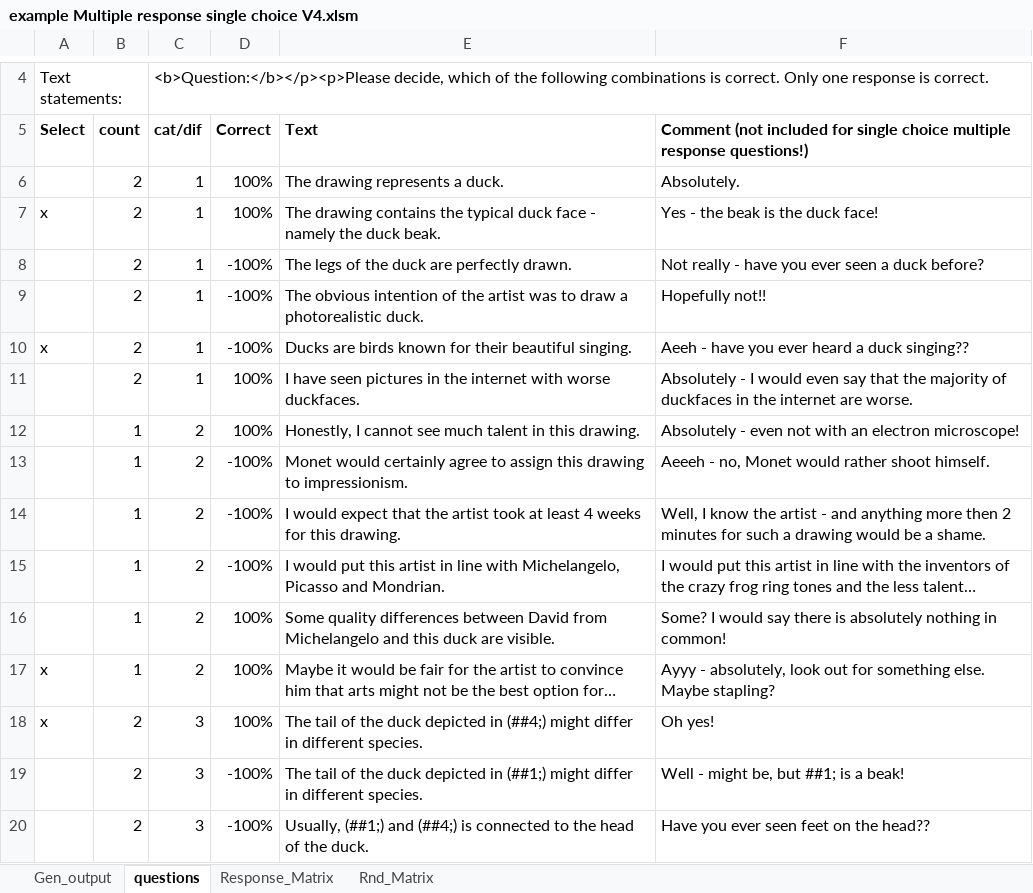
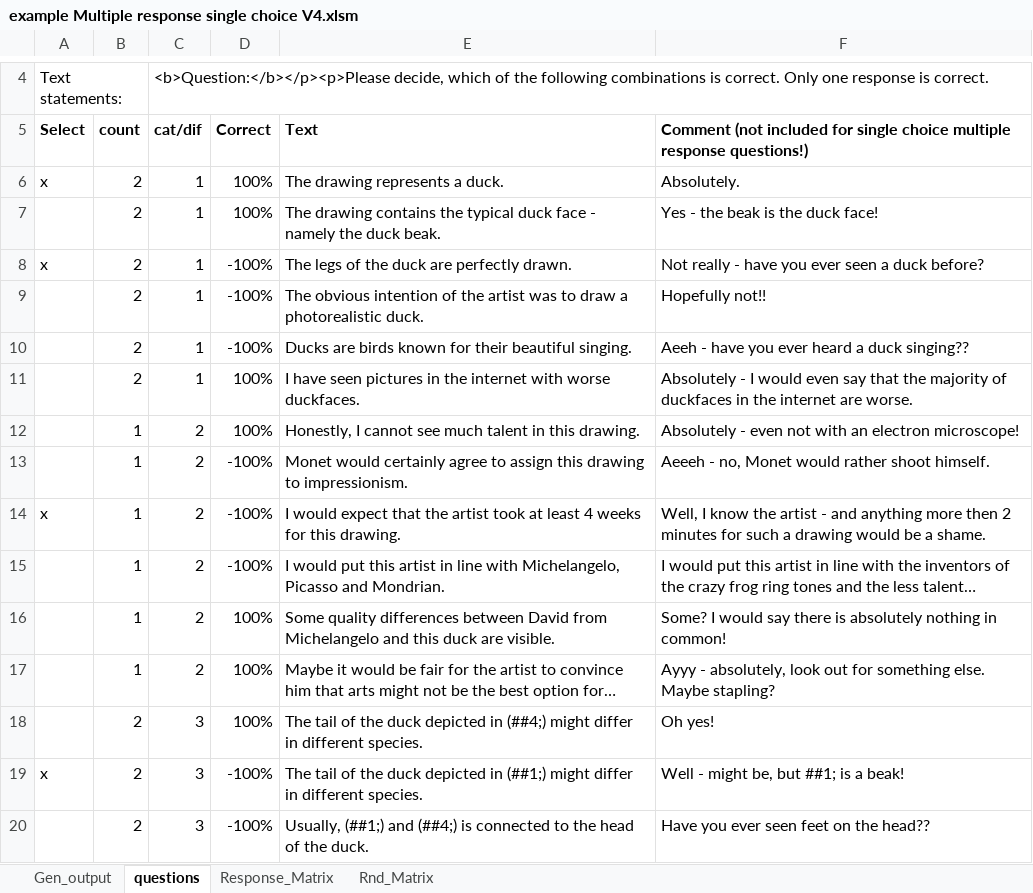
Before and after one commit to Joe-Bio/Moodle-Excel, an Excel workbook: example Multiple response single choice V4.xlsm, sheet questions, drawn as a sheet; only a part is shown, gaps mark what is left out; long unchanged cells end in …; values as stored, in another font and other column widths than the file's, no borders; charts and pictures not drawn; the diff names each change by its address in the sheet, - before the commit and + after, or states it on an @@ line.

```diff
--- a/example Multiple response single choice V4.xlsm (sheet questions)
+++ b/example Multiple response single choice V4.xlsm (sheet questions)
-A6 (Select): (empty)
+A6 (Select): x
-A7 (Select): x
+A7 (Select): (empty)
-A8 (Select): (empty)
+A8 (Select): x
-A10 (Select): x
+A10 (Select): (empty)
-A14 (Select): (empty)
+A14 (Select): x
-A17:A18 (Select): x
+A17:A18 (Select): (empty)
-A19 (Select): (empty)
+A19 (Select): x
```
Also changed, not shown: sheet Response_Matrix, sheet Gen_output, charts or pictures, example Cloze text V4.xlsm, example Multiple Response V4.xlsm, 5 other files.
